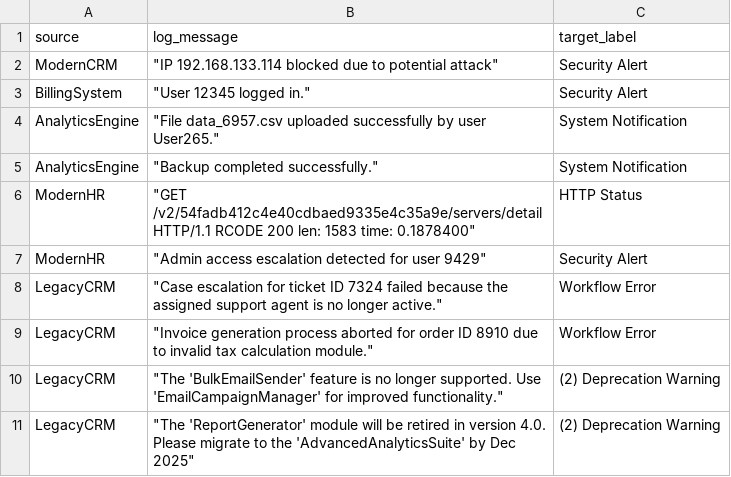
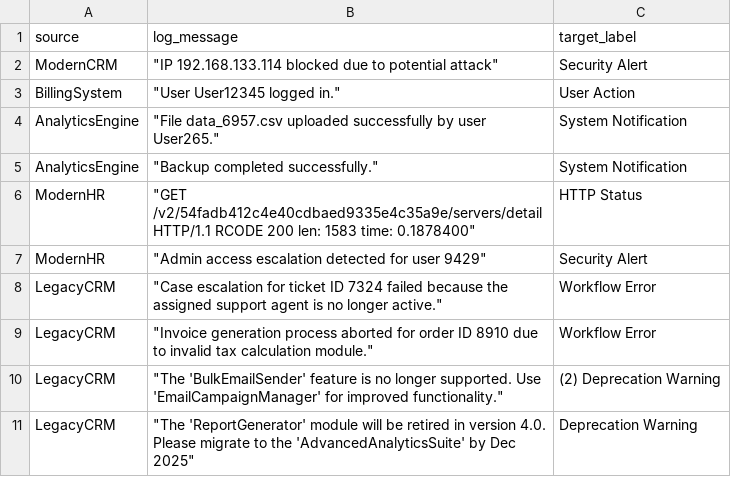
Before and after one commit to varshithrevally/Logsclassification, a CSV file: resources/output.csv, drawn as a sheet.

```diff
--- a/resources/output.csv
+++ b/resources/output.csv
@@ -2,3 +2,3 @@ source,log_message,target_label
 ModernCRM," ""IP 192.168.133.114 blocked due to potential attack""",Security Alert
-BillingSystem," ""User 12345 logged in.""",Security Alert
+BillingSystem," ""User User12345 logged in.""",User Action
 AnalyticsEngine," ""File data_6957.csv uploaded successfully by user User265.""",System Notification
@@ -10,2 +10,2 @@ LegacyCRM," ""Invoice generation process aborted for order ID 8910 due to invali
 LegacyCRM," ""The 'BulkEmailSender' feature is no longer supported. Use 'EmailCampaignManager' for improved functionality.""", (2) Deprecation Warning
-LegacyCRM," ""The 'ReportGenerator' module will be retired in version 4.0. Please migrate to the 'AdvancedAnalyticsSuite' by Dec 2025""", (2) Deprecation Warning
+LegacyCRM," ""The 'ReportGenerator' module will be retired in version 4.0. Please migrate to the 'AdvancedAnalyticsSuite' by Dec 2025""", Deprecation Warning
```
Also changed, not shown: 1 other file.
